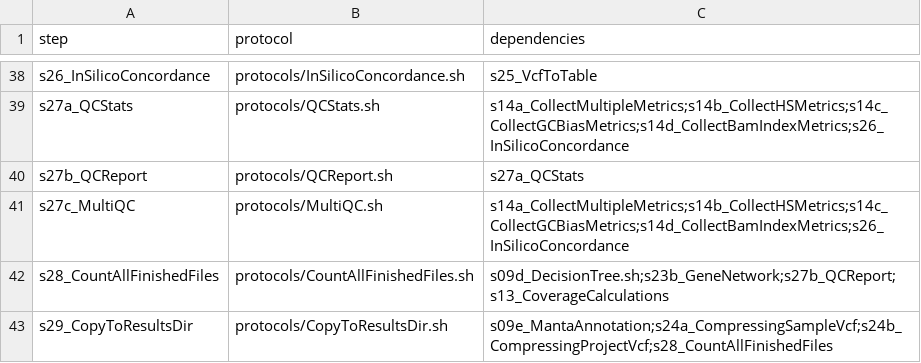
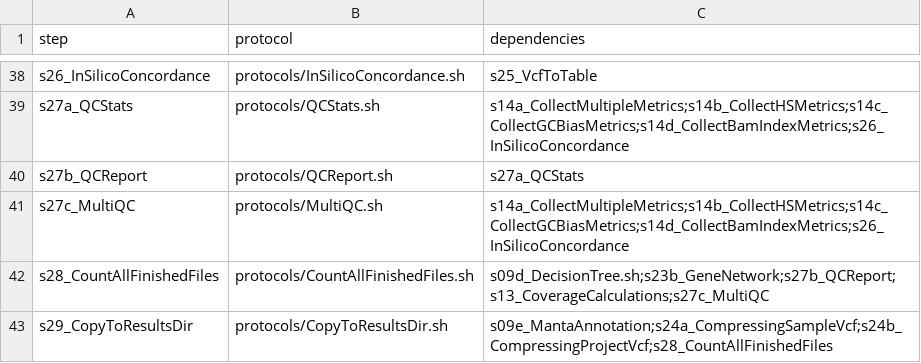
Before and after one commit to molgenis/NGS_DNA, a CSV file: workflow.csv, drawn as a sheet; only a part is shown, gaps mark what is left out.

Commit message:
small fixes

```diff
--- a/workflow.csv
+++ b/workflow.csv
@@ -41,3 +41,3 @@ s27b_QCReport,protocols/QCReport.sh,s27a_QCStats
 s27c_MultiQC,protocols/MultiQC.sh,s14a_CollectMultipleMetrics;s14b_CollectHSMetrics;s14c_CollectGCBiasMetrics;s14d_CollectBamIndexMetrics;s26_InSilicoConcordance
-s28_CountAllFinishedFiles,protocols/CountAllFinishedFiles.sh,s09d_DecisionTree.sh;s23b_GeneNetwork;s27b_QCReport;s13_CoverageCalculations
+s28_CountAllFinishedFiles,protocols/CountAllFinishedFiles.sh,s09d_DecisionTree.sh;s23b_GeneNetwork;s27b_QCReport;s13_CoverageCalculations;s27c_MultiQC
 s29_CopyToResultsDir,protocols/CopyToResultsDir.sh,s09e_MantaAnnotation;s24a_CompressingSampleVcf;s24b_CompressingProjectVcf;s28_CountAllFinishedFiles
```
